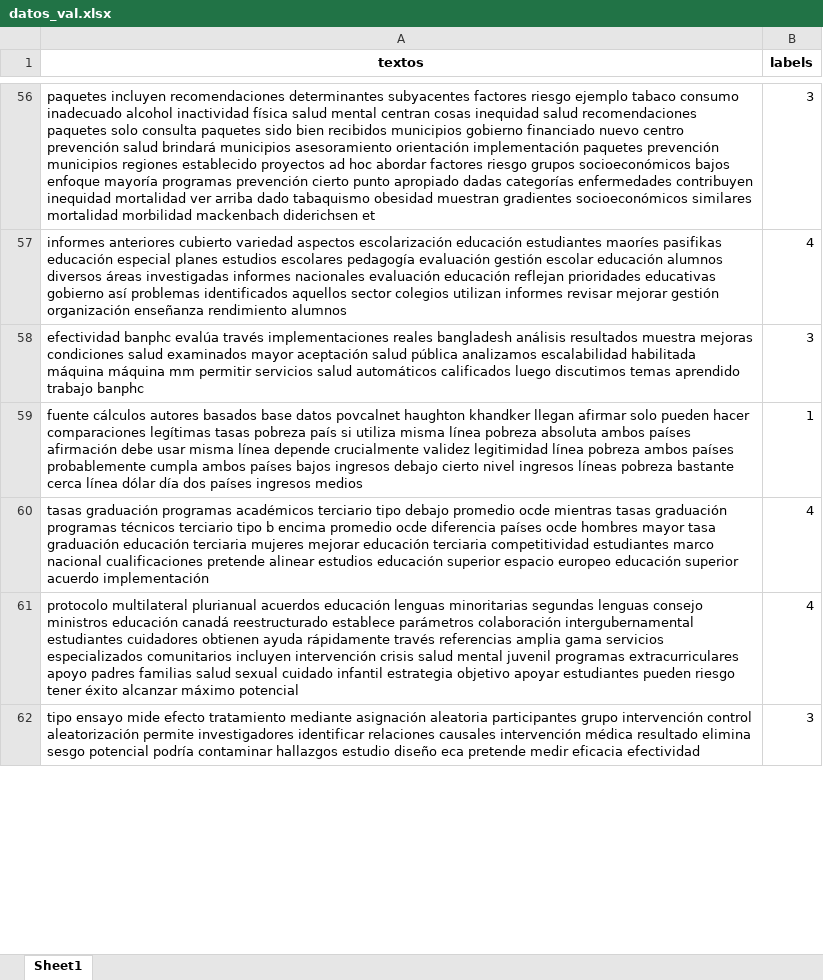
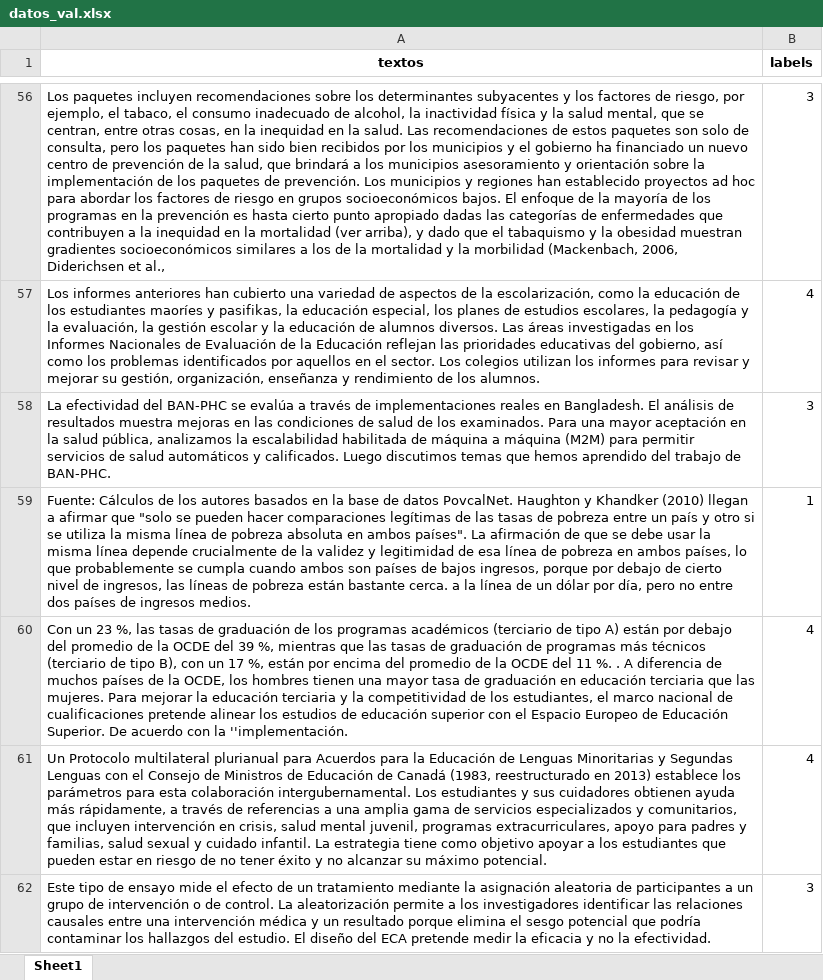
Before and after one commit to BILabsAndProjects/Proyecto1, an Excel workbook: df_retrain/datos_val.xlsx, sheet Sheet1, drawn as a sheet; only a part is shown, gaps mark what is left out; values as stored, in another font and other column widths than the file's, no borders; the diff covers the shown part only; the diff names each change by its address in the sheet, - before the commit and + after, or states it on an @@ line.

```diff
--- a/df_retrain/datos_val.xlsx (sheet Sheet1)
+++ b/df_retrain/datos_val.xlsx (sheet Sheet1)
-A56 (textos): paquetes incluyen recomendaciones determinantes subyacentes factores riesgo ejemplo tabaco consumo inadecuado alcohol inactividad física salud mental centran cosas inequidad salud recomendaciones paquetes solo consulta paquetes sido bien recibidos municipios gobierno financiado nuevo centro prevención salud brindará municipios asesoramiento orientación implementación paquetes prevención municipios regiones establecido proyectos ad hoc abordar factores riesgo grupos socioeconómicos bajos enfoque mayoría programas prevención cierto punto apropiado dadas categorías enfermedades contribuyen inequidad mortalidad ver arriba dado tabaquismo obesidad muestran gradientes socioeconómicos similares mortalidad morbilidad mackenbach diderichsen et
+A56 (textos): Los paquetes incluyen recomendaciones sobre los determinantes subyacentes y los factores de riesgo, por ejemplo, el tabaco, el consumo inadecuado de alcohol, la inactividad física y la salud mental, que se centran, entre otras cosas, en la inequidad en la salud. Las recomendaciones de estos paquetes son solo de consulta, pero los paquetes han sido bien recibidos por los municipios y el gobierno ha financiado un nuevo centro de prevención de la salud, que brindará a los municipios asesoramiento y orientación sobre la implementación de los paquetes de prevención. Los municipios y regiones han establecido proyectos ad hoc para abordar los factores de riesgo en grupos socioeconómicos bajos. El enfoque de la mayoría de los programas en la prevención es hasta cierto punto apropiado dadas las categorías de enfermedades que contribuyen a la inequidad en la mortalidad (ver arriba), y dado que el tabaquismo y la obesidad muestran gradientes socioeconómicos similares a los de la mortalidad y la morbilidad (Mackenbach, 2006, Diderichsen et al.,
-A57 (textos): informes anteriores cubierto variedad aspectos escolarización educación estudiantes maoríes pasifikas educación especial planes estudios escolares pedagogía evaluación gestión escolar educación alumnos diversos áreas investigadas informes nacionales evaluación educación reflejan prioridades educativas gobierno así problemas identificados aquellos sector colegios utilizan informes revisar mejorar gestión organización enseñanza rendimiento alumnos
+A57 (textos): Los informes anteriores han cubierto una variedad de aspectos de la escolarización, como la educación de los estudiantes maoríes y pasifikas, la educación especial, los planes de estudios escolares, la pedagogía y la evaluación, la gestión escolar y la educación de alumnos diversos. Las áreas investigadas en los Informes Nacionales de Evaluación de la Educación reflejan las prioridades educativas del gobierno, así como los problemas identificados por aquellos en el sector. Los colegios utilizan los informes para revisar y mejorar su gestión, organización, enseñanza y rendimiento de los alumnos.
-A58 (textos): efectividad banphc evalúa través implementaciones reales bangladesh análisis resultados muestra mejoras condiciones salud examinados mayor aceptación salud pública analizamos escalabilidad habilitada máquina máquina mm permitir servicios salud automáticos calificados luego discutimos temas aprendido trabajo banphc
+A58 (textos): La efectividad del BAN-PHC se evalúa a través de implementaciones reales en Bangladesh. El análisis de resultados muestra mejoras en las condiciones de salud de los examinados. Para una mayor aceptación en la salud pública, analizamos la escalabilidad habilitada de máquina a máquina (M2M) para permitir servicios de salud automáticos y calificados. Luego discutimos temas que hemos aprendido del trabajo de BAN-PHC.
-A59 (textos): fuente cálculos autores basados base datos povcalnet haughton khandker llegan afirmar solo pueden hacer comparaciones legítimas tasas pobreza país si utiliza misma línea pobreza absoluta ambos países afirmación debe usar misma línea depende crucialmente validez legitimidad línea pobreza ambos países probablemente cumpla ambos países bajos ingresos debajo cierto nivel ingresos líneas pobreza bastante cerca línea dólar día dos países ingresos medios
+A59 (textos): Fuente: Cálculos de los autores basados en la base de datos PovcalNet. Haughton y Khandker (2010) llegan a afirmar que "solo se pueden hacer comparaciones legítimas de las tasas de pobreza entre un país y otro si se utiliza la misma línea de pobreza absoluta en ambos países". La afirmación de que se debe usar la misma línea depende crucialmente de la validez y legitimidad de esa línea de pobreza en ambos países, lo que probablemente se cumpla cuando ambos son países de bajos ingresos, porque por debajo de cierto nivel de ingresos, las líneas de pobreza están bastante cerca. a la línea de un dólar por día, pero no entre dos países de ingresos medios.
-A60 (textos): tasas graduación programas académicos terciario tipo debajo promedio ocde mientras tasas graduación programas técnicos terciario tipo b encima promedio ocde diferencia países ocde hombres mayor tasa graduación educación terciaria mujeres mejorar educación terciaria competitividad estudiantes marco nacional cualificaciones pretende alinear estudios educación superior espacio europeo educación superior acuerdo implementación
+A60 (textos): Con un 23 %, las tasas de graduación de los programas académicos (terciario de tipo A) están por debajo del promedio de la OCDE del 39 %, mientras que las tasas de graduación de programas más técnicos (terciario de tipo B), con un 17 %, están por encima del promedio de la OCDE del 11 %. . A diferencia de muchos países de la OCDE, los hombres tienen una mayor tasa de graduación en educación terciaria que las mujeres. Para mejorar la educación terciaria y la competitividad de los estudiantes, el marco nacional de cualificaciones pretende alinear los estudios de educación superior con el Espacio Europeo de Educación Superior. De acuerdo con la ''implementación.
-A61 (textos): protocolo multilateral plurianual acuerdos educación lenguas minoritarias segundas lenguas consejo ministros educación canadá reestructurado establece parámetros colaboración intergubernamental estudiantes cuidadores obtienen ayuda rápidamente través referencias amplia gama servicios especializados comunitarios incluyen intervención crisis salud mental juvenil programas extracurriculares apoyo padres familias salud sexual cuidado infantil estrategia objetivo apoyar estudiantes pueden riesgo tener éxito alcanzar máximo potencial
+A61 (textos): Un Protocolo multilateral plurianual para Acuerdos para la Educación de Lenguas Minoritarias y Segundas Lenguas con el Consejo de Ministros de Educación de Canadá (1983, reestructurado en 2013) establece los parámetros para esta colaboración intergubernamental. Los estudiantes y sus cuidadores obtienen ayuda más rápidamente, a través de referencias a una amplia gama de servicios especializados y comunitarios, que incluyen intervención en crisis, salud mental juvenil, programas extracurriculares, apoyo para padres y familias, salud sexual y cuidado infantil. La estrategia tiene como objetivo apoyar a los estudiantes que pueden estar en riesgo de no tener éxito y no alcanzar su máximo potencial.
-A62 (textos): tipo ensayo mide efecto tratamiento mediante asignación aleatoria participantes grupo intervención control aleatorización permite investigadores identificar relaciones causales intervención médica resultado elimina sesgo potencial podría contaminar hallazgos estudio diseño eca pretende medir eficacia efectividad
+A62 (textos): Este tipo de ensayo mide el efecto de un tratamiento mediante la asignación aleatoria de participantes a un grupo de intervención o de control. La aleatorización permite a los investigadores identificar las relaciones causales entre una intervención médica y un resultado porque elimina el sesgo potencial que podría contaminar los hallazgos del estudio. El diseño del ECA pretende medir la eficacia y no la efectividad.
```
Also changed, not shown: 497 edited cells elsewhere in this sheet, df_retrain/datos_retrain.xlsx, df_retrain/datos_test.xlsx, 5 other files.
